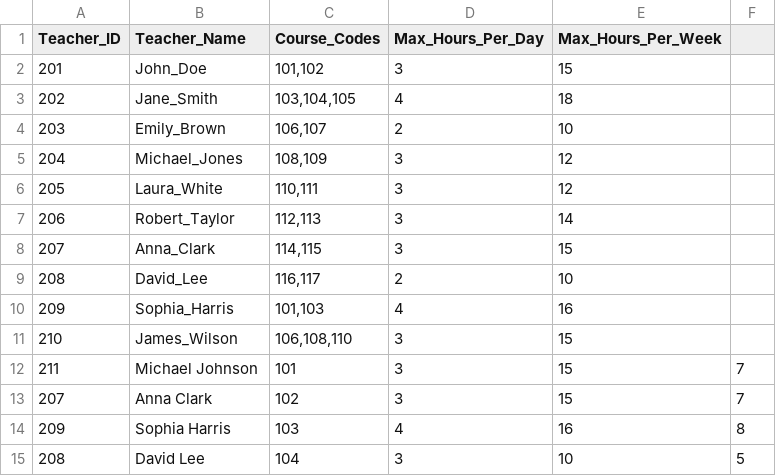
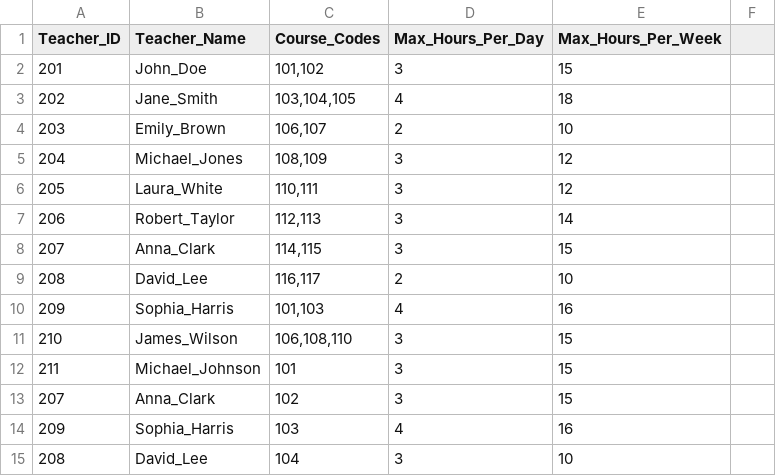
Before and after one commit to Joannapapad/AI-exercise, a CSV file: files/teachers.csv, drawn as a sheet.

Commit message:
Update teachers.csv

```diff
--- a/files/teachers.csv
+++ b/files/teachers.csv
@@ -11,5 +11,5 @@ Teacher_ID,Teacher_Name,Course_Codes,Max_Hours_Per_Day,Max_Hours_Per_Week
 210,James_Wilson,"106,108,110",3,15
-211,Michael Johnson,101,3,15,7
-207,Anna Clark,102,3,15,7
-209,Sophia Harris,103,4,16,8
-208,David Lee,104,3,10,5
+211,Michael_Johnson,101,3,15
+207,Anna_Clark,102,3,15
+209,Sophia_Harris,103,4,16
+208,David_Lee,104,3,10
```
